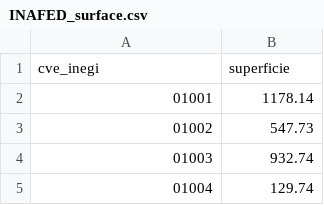
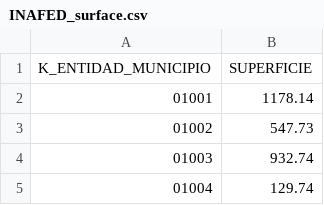
Before and after one commit to czammar/BandaAnchaFija, a CSV file: INAFED_surface.csv, drawn as a sheet; only a part is shown; removed rows and columns are numbered as before the commit, all else as after; the diff names each change by its address in the sheet, - before the commit and + after, or states it on an @@ line.

```diff
--- a/INAFED_surface.csv
+++ b/INAFED_surface.csv
-row 1: cve_inegi | superficie
+row 1: K_ENTIDAD_MUNICIPIO | SUPERFICIE
```
Also changed, not shown: 9 other files.
